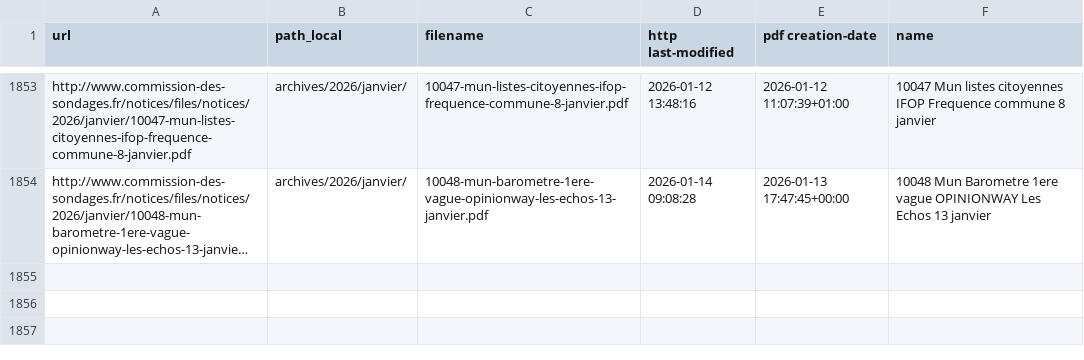
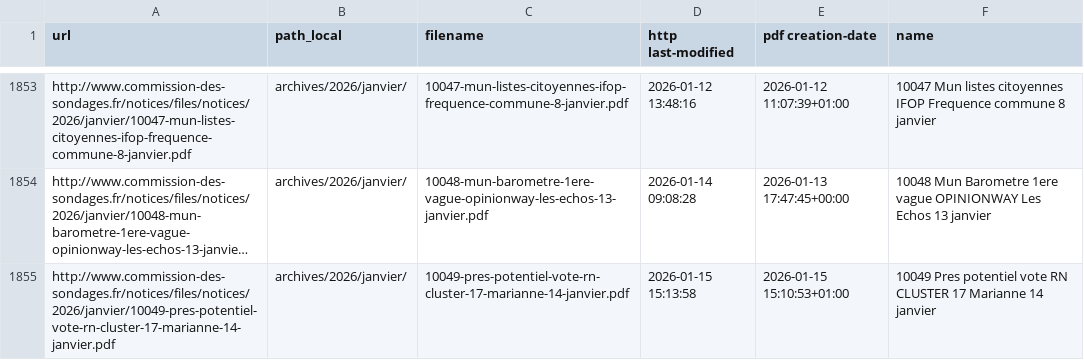
Before and after one commit to nsppolls/sondages-commission-index, a CSV file: files.csv, drawn as a sheet; only a part is shown, gaps mark what is left out; long unchanged cells end in …; the diff names each change by its address in the sheet, - before the commit and + after, or states it on an @@ line.

```diff
--- a/files.csv
+++ b/files.csv
+row 1855: http://www.commission-des-sondages.fr/notices/files/notices/2026/janvier/10049-pres-potentiel-vote-rn-cluster-17-marianne-14-janvier.pdf | archives/2026/janvier/ | 10049-pres-potentiel-vote-rn-cluster-17-marianne-14-janvier.pdf | 2026-01-15 15:13:58 | 2026-01-15 15:10:53+01:00 | 10049 Pres potentiel vote RN CLUSTER 17 Marianne 14 janvier
```
Also changed, not shown: base.csv, 2 other files.
